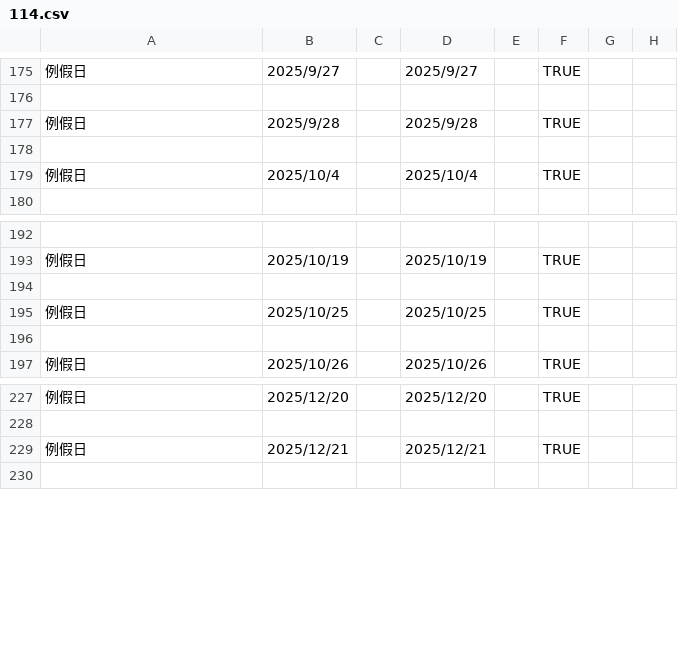
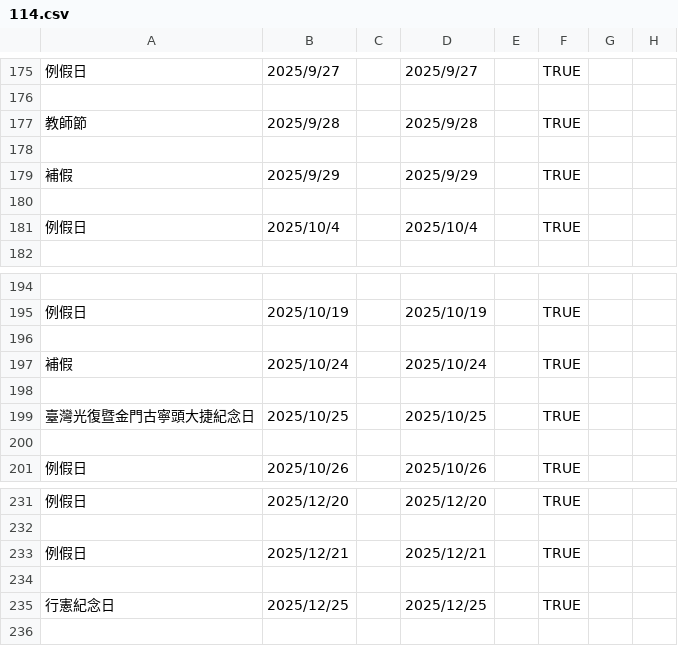
Before and after one commit to Morshues/element-timesheet-generator, a CSV file: resources/114.csv, drawn as a sheet; only a part is shown, gaps mark what is left out.

Commit message:
Update holidays data

```diff
--- a/resources/114.csv
+++ b/resources/114.csv
@@ -176,3 +176,5 @@
 ,,,,,,,
-例假日,2025/9/28,,2025/9/28,,TRUE,,
+教師節,2025/9/28,,2025/9/28,,TRUE,,
+,,,,,,,
+補假,2025/9/29,,2025/9/29,,TRUE,,
 ,,,,,,,
@@ -194,3 +196,5 @@
 ,,,,,,,
-例假日,2025/10/25,,2025/10/25,,TRUE,,
+補假,2025/10/24,,2025/10/24,,TRUE,,
+,,,,,,,
+臺灣光復暨金門古寧頭大捷紀念日,2025/10/25,,2025/10/25,,TRUE,,
 ,,,,,,,
@@ -229,2 +233,4 @@
 例假日,2025/12/21,,2025/12/21,,TRUE,,
+,,,,,,,
+行憲紀念日,2025/12/25,,2025/12/25,,TRUE,,
 ,,,,,,,
```
Also changed, not shown: 1 other file.
